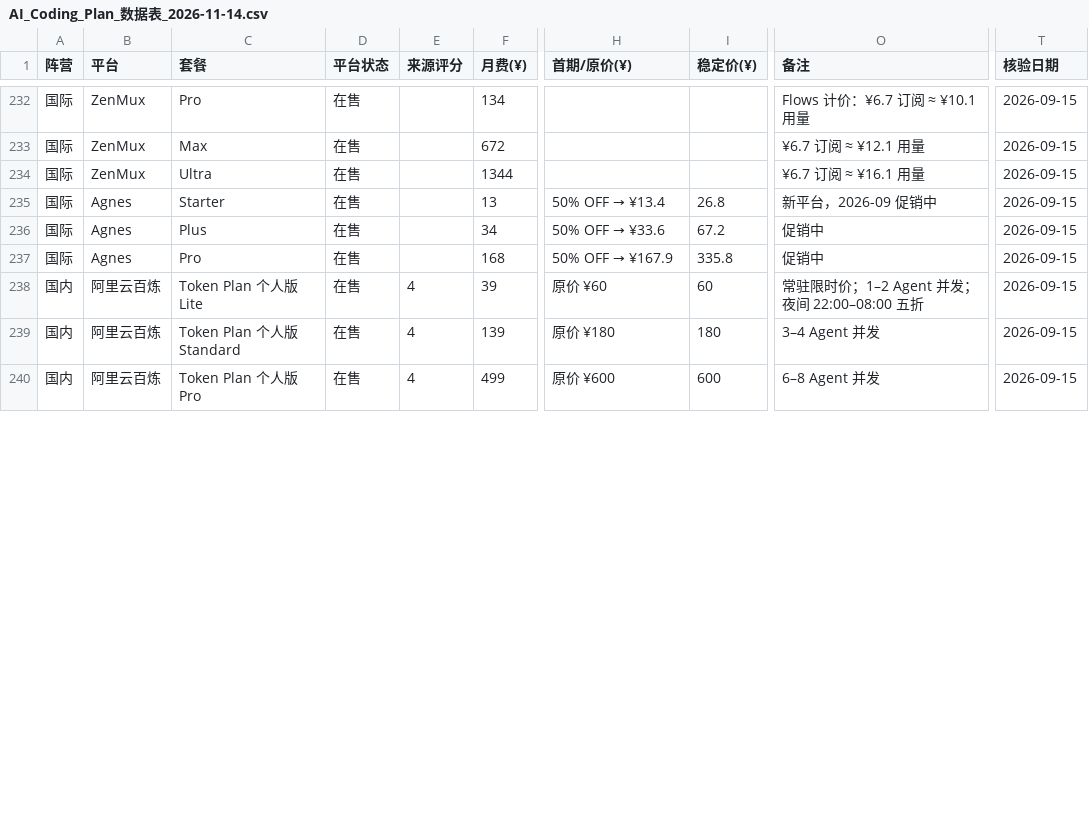
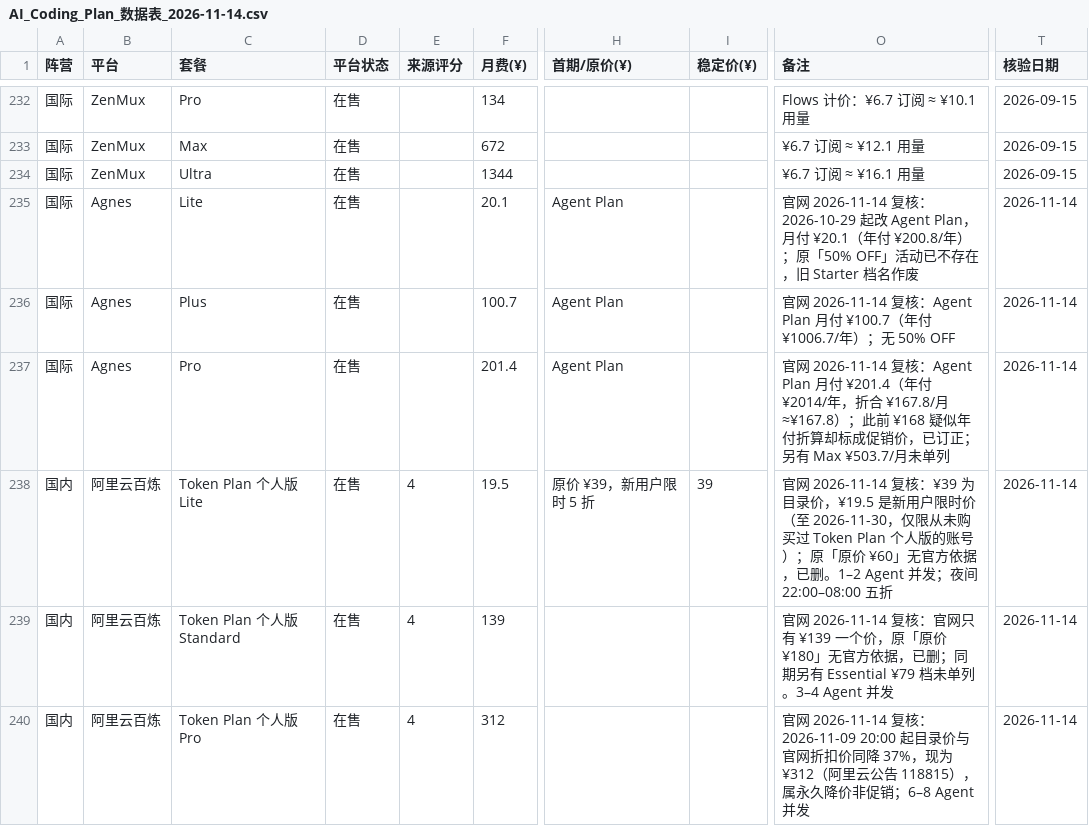
Before and after one commit to Lavie-purple/ai-coding-plan-compare, a CSV file: outputs/AI_Coding_Plan_数据表_2026-11-14.csv, drawn as a sheet; only a part is shown, gaps mark what is left out; the diff covers the shown part only; the diff names each change by its address in the sheet, - before the commit and + after, or states it on an @@ line.

Commit message:
data: 日更 2026-11-14（人工补录行复核后重建，日环比 27 处）
- 上游 4 个 JSON 与 11-10 快照逐字节一致，generatedAt 仍 2026-11-09（滞后 5 天）
- 本次变动来自人工核价复核，不是上游更新：订正 18 行错价/错状态 + 1 处平台映射 bug
- 日环比 27 处（改 23 / Agnes 档位改名致 1 增 1 减）
- 核验日：52 行推进至 2026-11-14，28 行保留 2026-09-15（未确证 / 口径待定）
- outputs/ 重建 11-14 HTML / 数据表 / 日环比，根 index.html 逐字节同源
- 核验：verify_output.py 226/226、test_history.py 43/43 全部通过
- 推广域名与话术残留 0

```diff
--- a/outputs/AI_Coding_Plan_数据表_2026-11-14.csv
+++ b/outputs/AI_Coding_Plan_数据表_2026-11-14.csv
-C235 (套餐): Starter
+C235 (套餐): Lite
-F235 (月费(¥)): 13
+F235 (月费(¥)): 20.1
@@ H235 (首期/原价(¥)): 50% OFF → ¥13.4 → Agent Plan @@
-I235 (稳定价(¥)): 26.8
+I235 (稳定价(¥)): (empty)
-O235 (备注): 新平台，2026-09 促销中
+O235 (备注): 官网 2026-11-14 复核：2026-10-29 起改 Agent Plan，月付 ¥20.1（年付 ¥200.8/年）；原「50% OFF」活动已不存在，旧 Starter 档名作废
-T235:T240 (核验日期): 2026-09-15
+T235:T240 (核验日期): 2026-11-14
-F236 (月费(¥)): 34
+F236 (月费(¥)): 100.7
@@ H236 (首期/原价(¥)): 50% OFF → ¥33.6 → Agent Plan @@
-I236 (稳定价(¥)): 67.2
+I236 (稳定价(¥)): (empty)
-O236 (备注): 促销中
+O236 (备注): 官网 2026-11-14 复核：Agent Plan 月付 ¥100.7（年付 ¥1006.7/年）；无 50% OFF
-F237 (月费(¥)): 168
+F237 (月费(¥)): 201.4
@@ H237 (首期/原价(¥)): 50% OFF → ¥167.9 → Agent Plan @@
-I237 (稳定价(¥)): 335.8
+I237 (稳定价(¥)): (empty)
-O237 (备注): 促销中
+O237 (备注): 官网 2026-11-14 复核：Agent Plan 月付 ¥201.4（年付 ¥2014/年，折合 ¥167.8/月≈¥167.8）；此前 ¥168 疑似年付折算却标成促销价，已订正；另有 Max ¥503.7/月未单列
-F238 (月费(¥)): 39
+F238 (月费(¥)): 19.5
-H238 (首期/原价(¥)): 原价 ¥60
+H238 (首期/原价(¥)): 原价 ¥39，新用户限时 5 折
-I238 (稳定价(¥)): 60
+I238 (稳定价(¥)): 39
-O238 (备注): 常驻限时价；1–2 Agent 并发…
+O238 (备注): 官网 2026-11-14 复核：¥39 为目录价，¥19.5 是新用户限时价（至 2026-11-30，仅限从未购买过 Token Plan 个人版的账号）；原「原价 ¥60」无官方依据，已删。1–2 Agent 并发…
-H239 (首期/原价(¥)): 原价 ¥180
+H239 (首期/原价(¥)): (empty)
-I239 (稳定价(¥)): 180
+I239 (稳定价(¥)): (empty)
-O239 (备注): 3–4 Agent…
+O239 (备注): 官网 2026-11-14 复核：官网只有 ¥139 一个价，原「原价 ¥180」无官方依据，已删；同期另有 Essential ¥79 档未单列。3–4 Agent…
-F240 (月费(¥)): 499
+F240 (月费(¥)): 312
-H240 (首期/原价(¥)): 原价 ¥600
+H240 (首期/原价(¥)): (empty)
-I240 (稳定价(¥)): 600
+I240 (稳定价(¥)): (empty)
-O240 (备注): 6–8 Agent…
+O240 (备注): 官网 2026-11-14 复核：2026-11-09 20:00 起目录价与官网折扣价同降 37%，现为 ¥312（阿里云公告 118815），属永久降价非促销；6–8 Agent…
```
Also changed, not shown: 126 edited cells elsewhere in this file, 3 other files.
